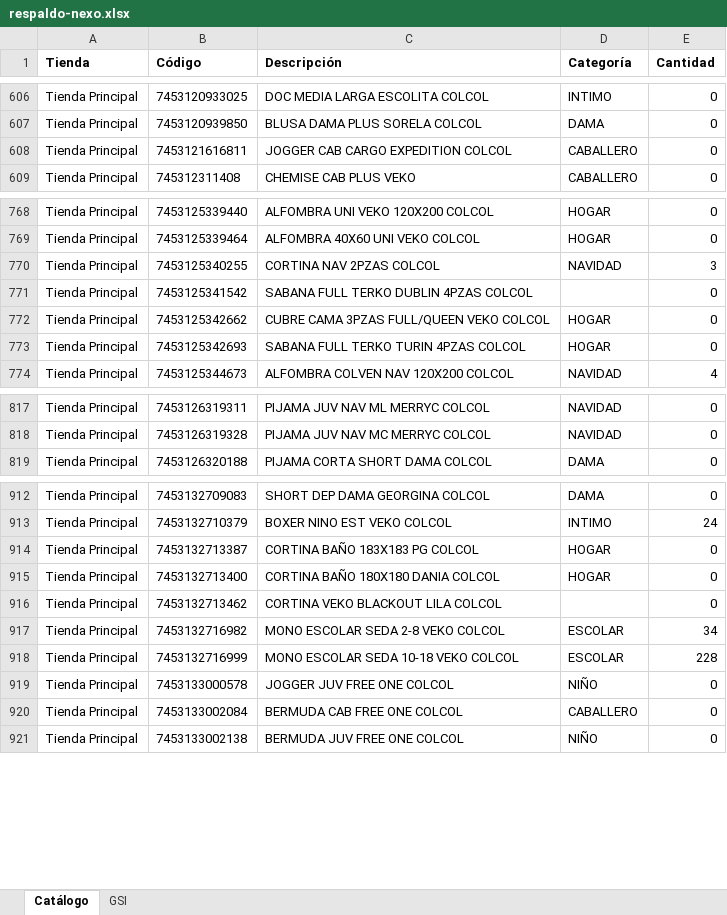
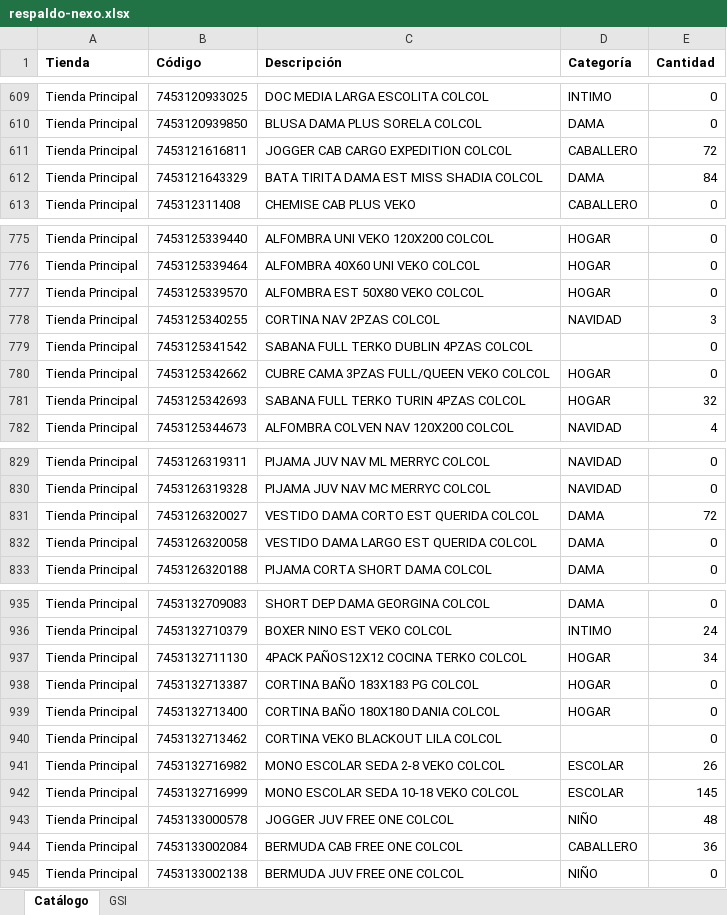
Before and after one commit to Anyer32/nexo-respaldo, an Excel workbook: respaldo-nexo.xlsx, sheet Catálogo, drawn as a sheet; only a part is shown, gaps mark what is left out; values as stored, in another font and other column widths than the file's, no borders; addresses are those after the commit; the diff covers the shown part only; the diff names each change by its address in the sheet, - before the commit and + after, or states it on an @@ line.

```diff
--- a/respaldo-nexo.xlsx (sheet Catálogo)
+++ b/respaldo-nexo.xlsx (sheet Catálogo)
-E611 (Cantidad): 0
+E611 (Cantidad): 72
+row 612: Tienda Principal | 7453121643329 | BATA TIRITA DAMA EST MISS SHADIA COLCOL | DAMA | 84
+row 777: Tienda Principal | 7453125339570 | ALFOMBRA EST 50X80 VEKO COLCOL | HOGAR | 0
-E781 (Cantidad): 0
+E781 (Cantidad): 32
+row 831: Tienda Principal | 7453126320027 | VESTIDO DAMA CORTO EST QUERIDA COLCOL | DAMA | 72
+row 832: Tienda Principal | 7453126320058 | VESTIDO DAMA LARGO EST QUERIDA COLCOL | DAMA | 0
+row 937: Tienda Principal | 7453132711130 | 4PACK PAÑOS12X12 COCINA TERKO COLCOL | HOGAR | 34
-E941 (Cantidad): 34
+E941 (Cantidad): 26
-E942 (Cantidad): 228
+E942 (Cantidad): 145
-E943 (Cantidad): 0
+E943 (Cantidad): 48
-E944 (Cantidad): 0
+E944 (Cantidad): 36
```
Also changed, not shown: 22 added rows and 55 edited cells elsewhere in this sheet, sheet GSI.
